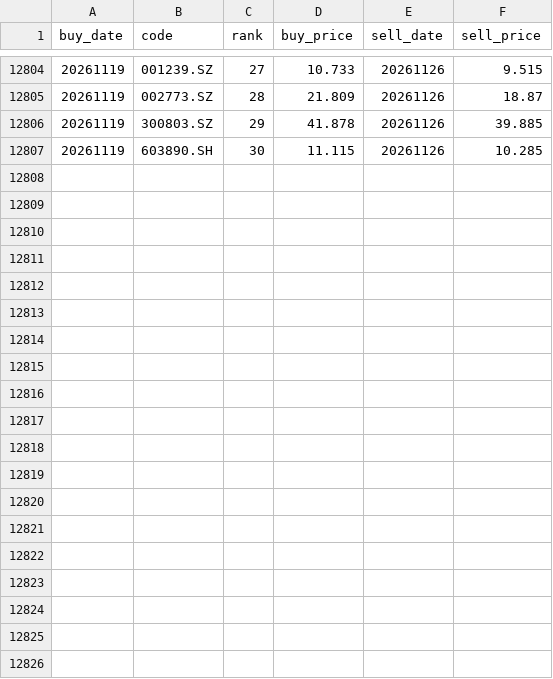
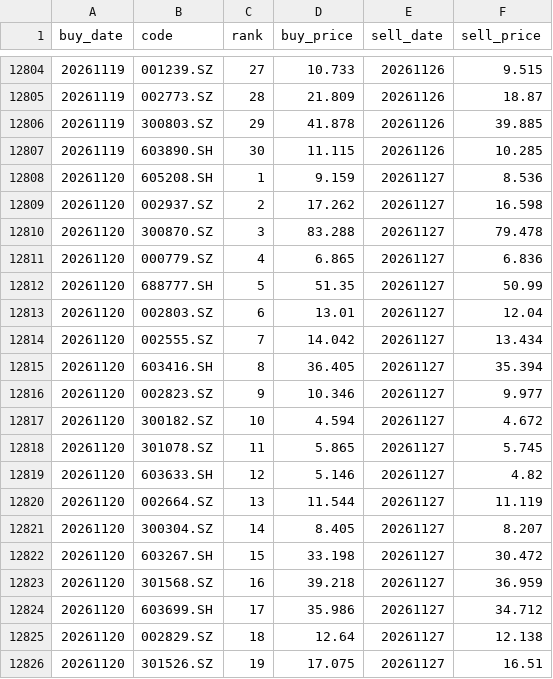
Before and after one commit to localmartingale-site/wenruo-1, a CSV file: history.csv, drawn as a sheet; only a part is shown, gaps mark what is left out; the diff covers the shown part only.

Commit message:
history 20261113

```diff
--- a/history.csv
+++ b/history.csv
@@ -12807 +12807,20 @@ buy_date,code,rank,buy_price,sell_date,sell_price
 20261119,603890.SH,30,11.115,20261126,10.285
+20261120,605208.SH,1,9.159,20261127,8.536
+20261120,002937.SZ,2,17.262,20261127,16.598
+20261120,300870.SZ,3,83.288,20261127,79.478
+20261120,000779.SZ,4,6.865,20261127,6.836
+20261120,688777.SH,5,51.35,20261127,50.99
+20261120,002803.SZ,6,13.01,20261127,12.04
+20261120,002555.SZ,7,14.042,20261127,13.434
+20261120,603416.SH,8,36.405,20261127,35.394
+20261120,002823.SZ,9,10.346,20261127,9.977
+20261120,300182.SZ,10,4.594,20261127,4.672
+20261120,301078.SZ,11,5.865,20261127,5.745
+20261120,603633.SH,12,5.146,20261127,4.82
+20261120,002664.SZ,13,11.544,20261127,11.119
+20261120,300304.SZ,14,8.405,20261127,8.207
+20261120,603267.SH,15,33.198,20261127,30.472
+20261120,301568.SZ,16,39.218,20261127,36.959
+20261120,603699.SH,17,35.986,20261127,34.712
+20261120,002829.SZ,18,12.64,20261127,12.138
+20261120,301526.SZ,19,17.075,20261127,16.51
```
Also changed, not shown: 11 added rows elsewhere in this file.
